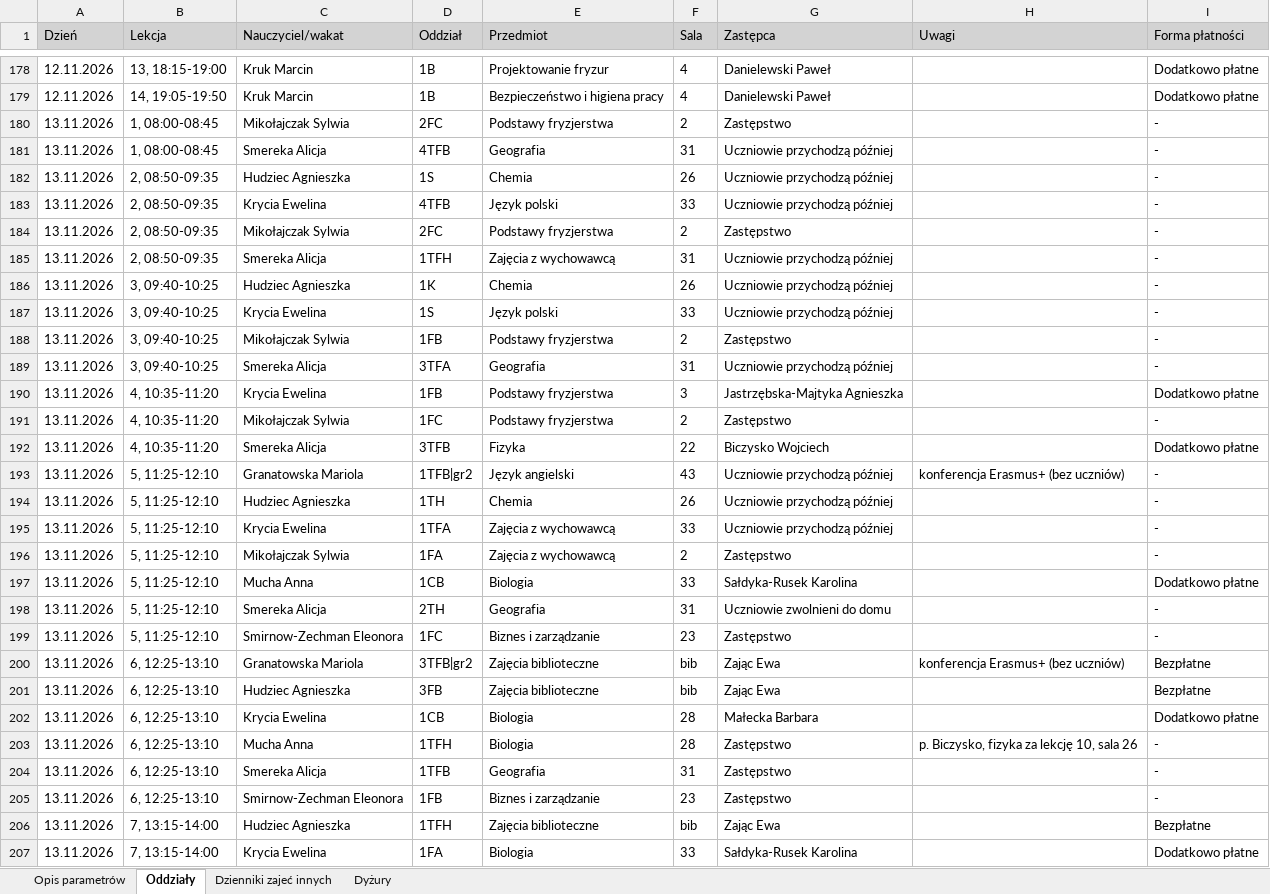
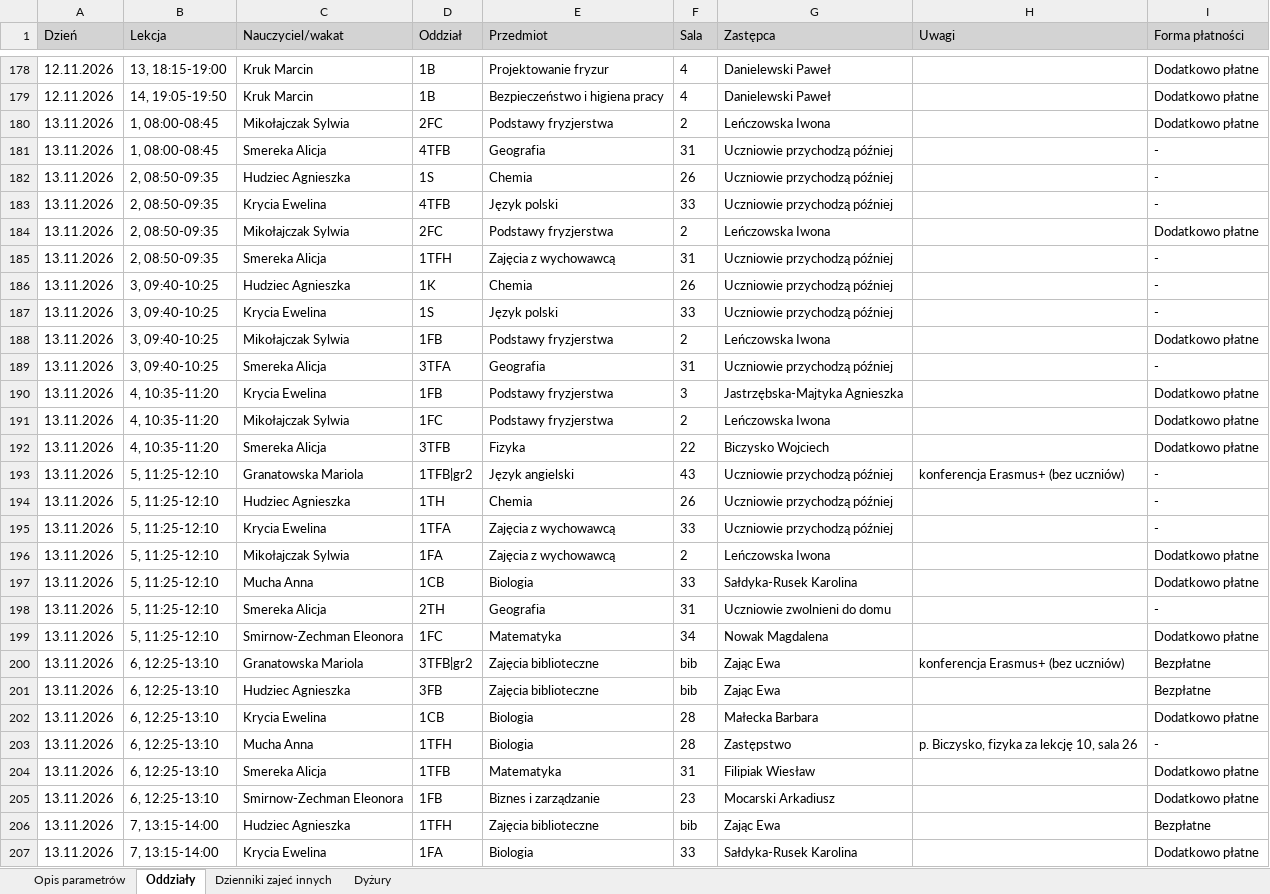
Before and after one commit to adeodatus11/zastepstwa, an Excel workbook: InformacjeOZastepstwach.xlsx, sheet Oddziały, drawn as a sheet; only a part is shown, gaps mark what is left out; values as stored, in another font and other column widths than the file's, no borders; the diff covers the shown part only; the diff names each change by its address in the sheet, - before the commit and + after, or states it on an @@ line.

```diff
--- a/InformacjeOZastepstwach.xlsx (sheet Oddziały)
+++ b/InformacjeOZastepstwach.xlsx (sheet Oddziały)
-G180 (Zastępca): Zastępstwo
+G180 (Zastępca): Leńczowska Iwona
-I180 (Forma płatności): -
+I180 (Forma płatności): Dodatkowo płatne
-G184 (Zastępca): Zastępstwo
+G184 (Zastępca): Leńczowska Iwona
-I184 (Forma płatności): -
+I184 (Forma płatności): Dodatkowo płatne
-G188 (Zastępca): Zastępstwo
+G188 (Zastępca): Leńczowska Iwona
-I188 (Forma płatności): -
+I188 (Forma płatności): Dodatkowo płatne
-G191 (Zastępca): Zastępstwo
+G191 (Zastępca): Leńczowska Iwona
-I191 (Forma płatności): -
+I191 (Forma płatności): Dodatkowo płatne
-G196 (Zastępca): Zastępstwo
+G196 (Zastępca): Leńczowska Iwona
-I196 (Forma płatności): -
+I196 (Forma płatności): Dodatkowo płatne
-E199 (Przedmiot): Biznes i zarządzanie
+E199 (Przedmiot): Matematyka
-F199 (Sala): 23
+F199 (Sala): 34
-G199 (Zastępca): Zastępstwo
+G199 (Zastępca): Nowak Magdalena
-I199 (Forma płatności): -
+I199 (Forma płatności): Dodatkowo płatne
-E204 (Przedmiot): Geografia
+E204 (Przedmiot): Matematyka
-G204 (Zastępca): Zastępstwo
+G204 (Zastępca): Filipiak Wiesław
-I204:I205 (Forma płatności): -
+I204:I205 (Forma płatności): Dodatkowo płatne
-G205 (Zastępca): Zastępstwo
+G205 (Zastępca): Mocarski Arkadiusz
```
Also changed, not shown: 22 edited cells elsewhere in this sheet, InformacjeOPrzeniesieniach.xlsx.
